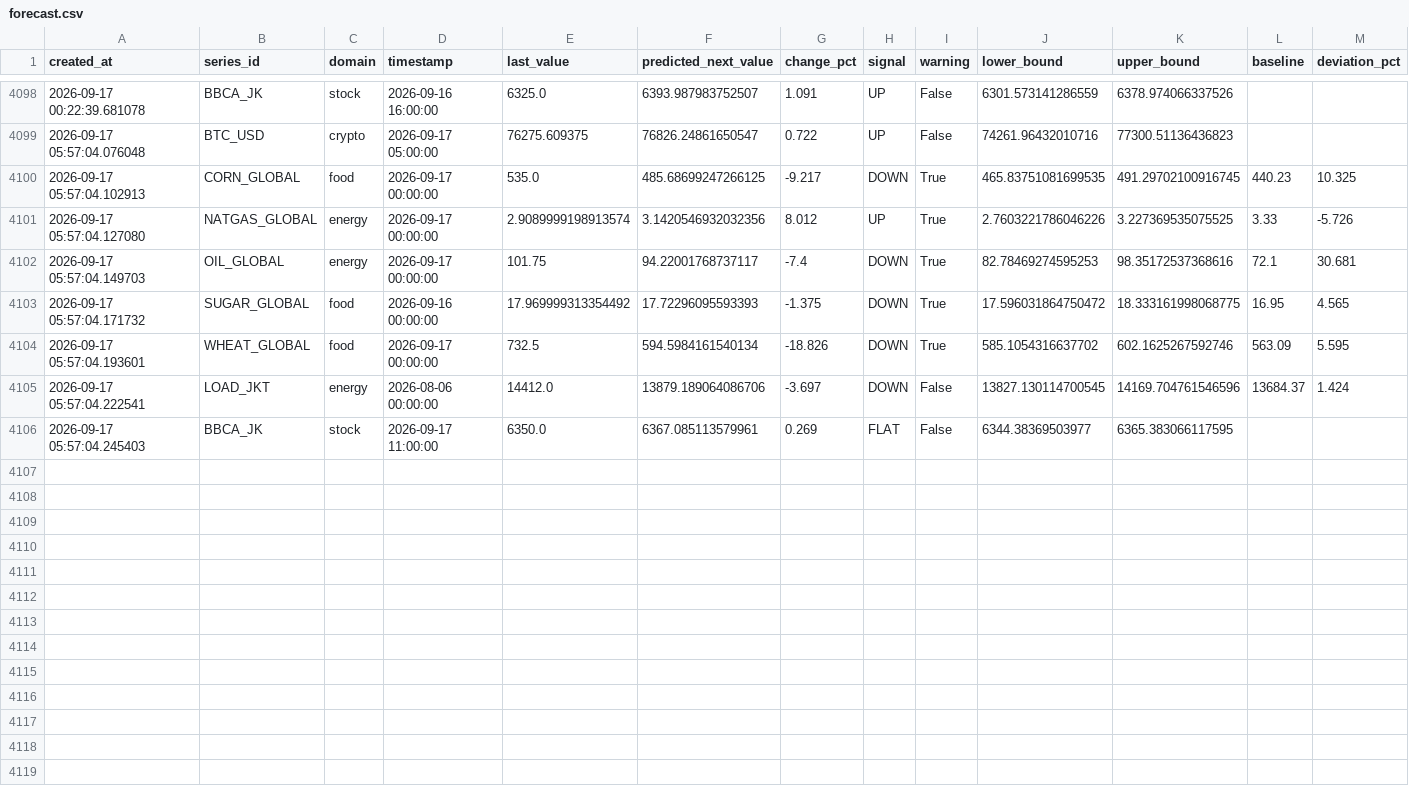
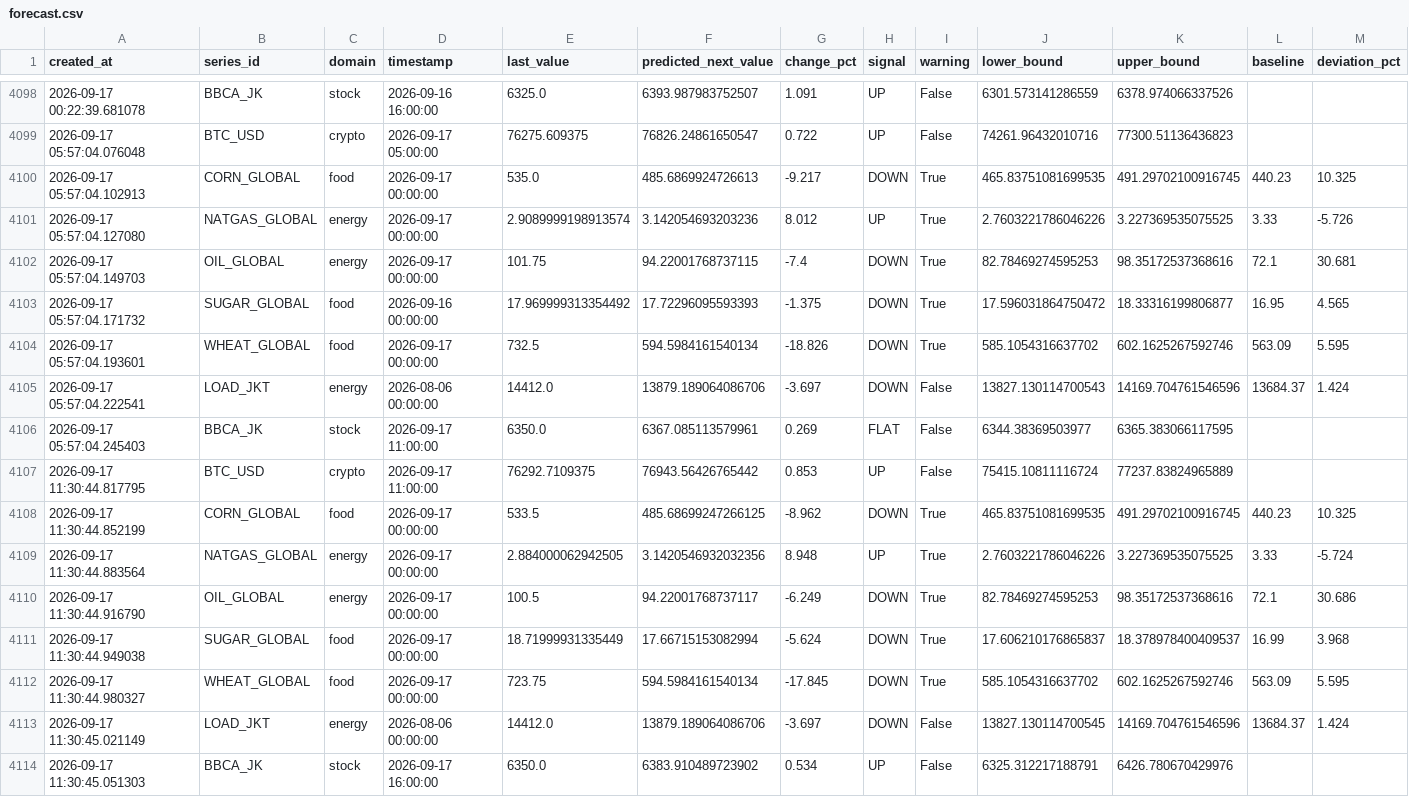
Before and after one commit to salimz-arch/tsf-market-analytics, a CSV file: data/forecasts/forecast.csv, drawn as a sheet; only a part is shown, gaps mark what is left out.

```diff
--- a/data/forecasts/forecast.csv
+++ b/data/forecasts/forecast.csv
@@ -4099,8 +4099,16 @@ created_at,series_id,domain,timestamp,last_value,predicted_next_value,change_pct
 2026-09-17 05:57:04.076048,BTC_USD,crypto,2026-09-17 05:00:00,76275.609375,76826.24861650547,0.722,UP,False,74261.96432010716,77300.51136436823,,
-2026-09-17 05:57:04.102913,CORN_GLOBAL,food,2026-09-17 00:00:00,535.0,485.68699247266125,-9.217,DOWN,True,465.83751081699535,491.29702100916745,440.23,10.325
-2026-09-17 05:57:04.127080,NATGAS_GLOBAL,energy,2026-09-17 00:00:00,2.9089999198913574,3.1420546932032356,8.012,UP,True,2.7603221786046226,3.227369535075525,3.33,-5.726
-2026-09-17 05:57:04.149703,OIL_GLOBAL,energy,2026-09-17 00:00:00,101.75,94.22001768737117,-7.4,DOWN,True,82.78469274595253,98.35172537368616,72.1,30.681
-2026-09-17 05:57:04.171732,SUGAR_GLOBAL,food,2026-09-16 00:00:00,17.969999313354492,17.72296095593393,-1.375,DOWN,True,17.596031864750472,18.333161998068775,16.95,4.565
+2026-09-17 05:57:04.102913,CORN_GLOBAL,food,2026-09-17 00:00:00,535.0,485.6869924726613,-9.217,DOWN,True,465.83751081699535,491.29702100916745,440.23,10.325
+2026-09-17 05:57:04.127080,NATGAS_GLOBAL,energy,2026-09-17 00:00:00,2.9089999198913574,3.142054693203236,8.012,UP,True,2.7603221786046226,3.227369535075525,3.33,-5.726
+2026-09-17 05:57:04.149703,OIL_GLOBAL,energy,2026-09-17 00:00:00,101.75,94.22001768737115,-7.4,DOWN,True,82.78469274595253,98.35172537368616,72.1,30.681
+2026-09-17 05:57:04.171732,SUGAR_GLOBAL,food,2026-09-16 00:00:00,17.969999313354492,17.72296095593393,-1.375,DOWN,True,17.596031864750472,18.33316199806877,16.95,4.565
 2026-09-17 05:57:04.193601,WHEAT_GLOBAL,food,2026-09-17 00:00:00,732.5,594.5984161540134,-18.826,DOWN,True,585.1054316637702,602.1625267592746,563.09,5.595
-2026-09-17 05:57:04.222541,LOAD_JKT,energy,2026-08-06 00:00:00,14412.0,13879.189064086706,-3.697,DOWN,False,13827.130114700545,14169.704761546596,13684.37,1.424
+2026-09-17 05:57:04.222541,LOAD_JKT,energy,2026-08-06 00:00:00,14412.0,13879.189064086706,-3.697,DOWN,False,13827.130114700543,14169.704761546596,13684.37,1.424
 2026-09-17 05:57:04.245403,BBCA_JK,stock,2026-09-17 11:00:00,6350.0,6367.085113579961,0.269,FLAT,False,6344.38369503977,6365.383066117595,,
+2026-09-17 11:30:44.817795,BTC_USD,crypto,2026-09-17 11:00:00,76292.7109375,76943.56426765442,0.853,UP,False,75415.10811116724,77237.83824965889,,
+2026-09-17 11:30:44.852199,CORN_GLOBAL,food,2026-09-17 00:00:00,533.5,485.68699247266125,-8.962,DOWN,True,465.83751081699535,491.29702100916745,440.23,10.325
+2026-09-17 11:30:44.883564,NATGAS_GLOBAL,energy,2026-09-17 00:00:00,2.884000062942505,3.1420546932032356,8.948,UP,True,2.7603221786046226,3.227369535075525,3.33,-5.724
+2026-09-17 11:30:44.916790,OIL_GLOBAL,energy,2026-09-17 00:00:00,100.5,94.22001768737117,-6.249,DOWN,True,82.78469274595253,98.35172537368616,72.1,30.686
+2026-09-17 11:30:44.949038,SUGAR_GLOBAL,food,2026-09-17 00:00:00,18.71999931335449,17.66715153082994,-5.624,DOWN,True,17.606210176865837,18.378978400409537,16.99,3.968
+2026-09-17 11:30:44.980327,WHEAT_GLOBAL,food,2026-09-17 00:00:00,723.75,594.5984161540134,-17.845,DOWN,True,585.1054316637702,602.1625267592746,563.09,5.595
+2026-09-17 11:30:45.021149,LOAD_JKT,energy,2026-08-06 00:00:00,14412.0,13879.189064086706,-3.697,DOWN,False,13827.130114700545,14169.704761546596,13684.37,1.424
+2026-09-17 11:30:45.051303,BBCA_JK,stock,2026-09-17 16:00:00,6350.0,6383.910489723902,0.534,UP,False,6325.312217188791,6426.780670429976,,
```
Also changed, not shown: data/forecasts/conclusions.csv, data/forecasts/evaluation.csv, 18 other files.
